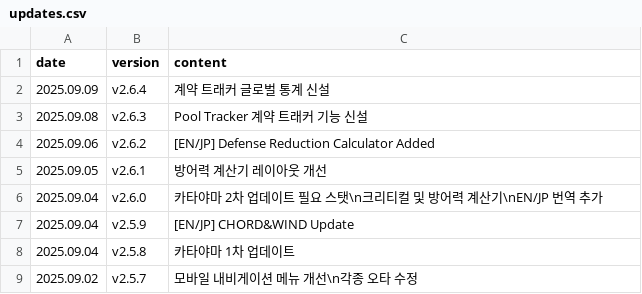
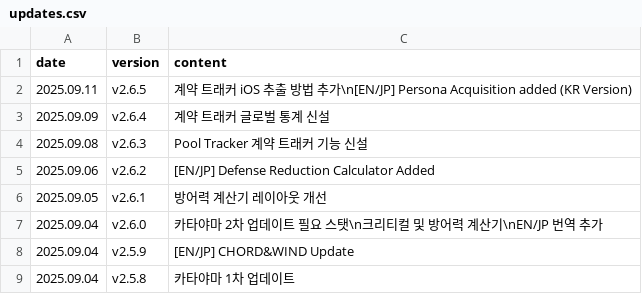
Before and after one commit to absolroot/lufelnet, a CSV file: data/kr/updates.csv, drawn as a sheet; only a part is shown; the shorter side is filled out with more unchanged rows; the diff names each change by its address in the sheet, - before the commit and + after, or states it on an @@ line.

```diff
--- a/data/kr/updates.csv
+++ b/data/kr/updates.csv
+row 2: 2025.09.11 | v2.6.5 | 계약 트래커 iOS 추출 방법 추가\n[EN/JP] Persona Acquisition added (KR Version)
```
Also changed, not shown: 1 other file.
